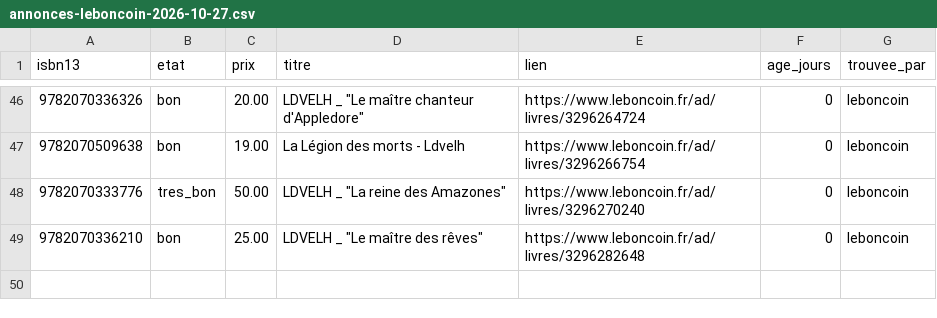
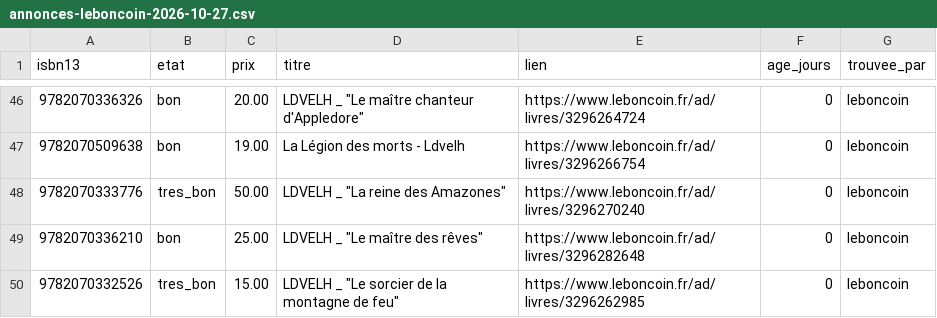
Before and after one commit to loliba92/LDVELH, a CSV file: data/raw/occasion/annonces-leboncoin-2026-10-27.csv, drawn as a sheet; only a part is shown, gaps mark what is left out; the diff names each change by its address in the sheet, - before the commit and + after, or states it on an @@ line.

Commit message:
Relevé Leboncoin (issue 204)

```diff
--- a/data/raw/occasion/annonces-leboncoin-2026-10-27.csv
+++ b/data/raw/occasion/annonces-leboncoin-2026-10-27.csv
+row 50: 9782070332526 | tres_bon | 15.00 | LDVELH _ "Le sorcier de la montagne de feu" | https://www.leboncoin.fr/ad/livres/3296262985 | 0 | leboncoin
```
Also changed, not shown: data/raw/occasion/leboncoin-2026-10-27.csv, 8 other files.
